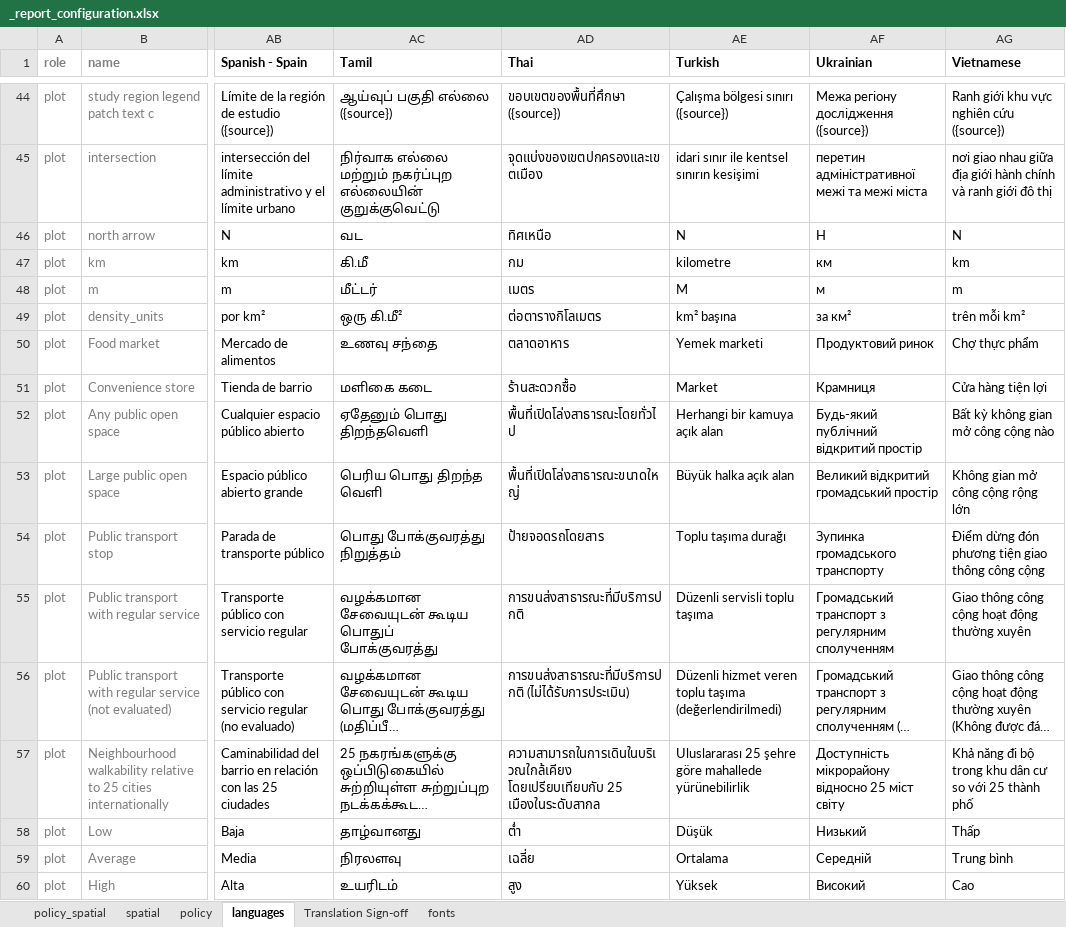
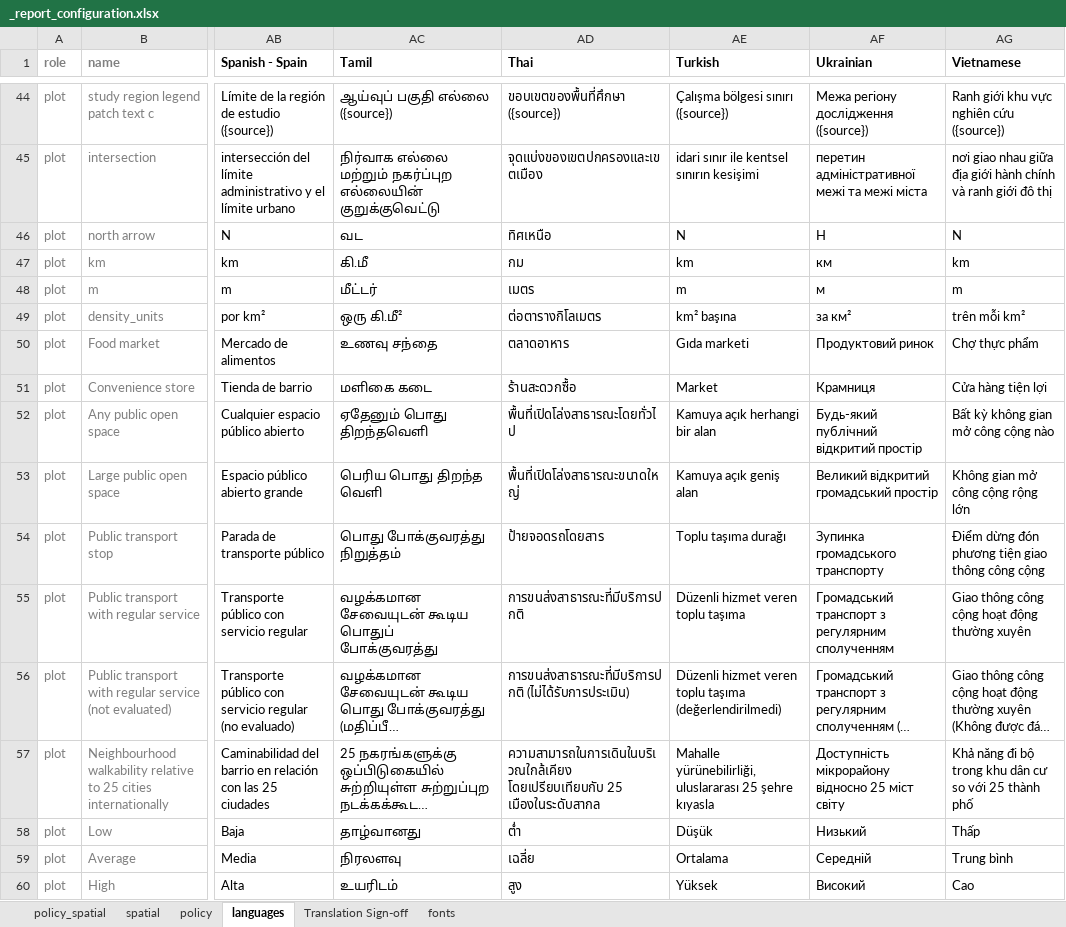
Before and after one commit to healthysustainablecities/global-indicators, an Excel workbook: process/configuration/templates/_report_configuration.xlsx, sheet languages, drawn as a sheet; only a part is shown, gaps mark what is left out; long unchanged cells end in …; values as stored, in another font and other column widths than the file's, no borders; conditional formats not drawn; the diff covers the shown part only; the diff names each change by its address in the sheet, - before the commit and + after, or states it on an @@ line.

Commit message:
updated configuration file containing updated Turkish translation (accidentally missed updating the file in template folder previously)

```diff
--- a/process/configuration/templates/_report_configuration.xlsx (sheet languages)
+++ b/process/configuration/templates/_report_configuration.xlsx (sheet languages)
-AE47 (Turkish): kilometre
+AE47 (Turkish): km
-AE48 (Turkish): M
+AE48 (Turkish): m
-AE50 (Turkish): Yemek marketi
+AE50 (Turkish): Gıda marketi
-AE52 (Turkish): Herhangi bir kamuya açık alan
+AE52 (Turkish): Kamuya açık herhangi bir alan
-AE53 (Turkish): Büyük halka açık alan
+AE53 (Turkish): Kamuya açık geniş alan
-AE55 (Turkish): Düzenli servisli toplu taşıma
+AE55 (Turkish): Düzenli hizmet veren toplu taşıma
-AE57 (Turkish): Uluslararası 25 şehre göre mahallede yürünebilirlik
+AE57 (Turkish): Mahalle yürünebilirliği, uluslararası 25 şehre kıyasla
```
Also changed, not shown: 90 edited cells elsewhere in this sheet, sheet Translation Sign-off.
